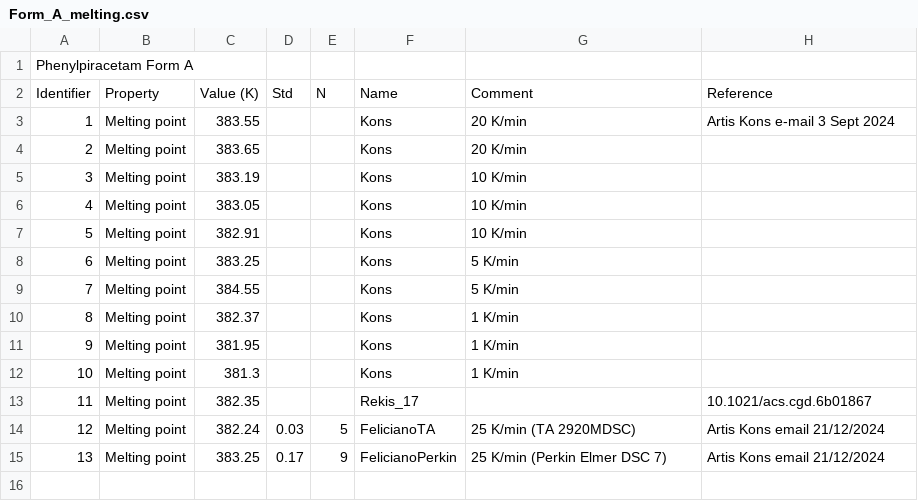
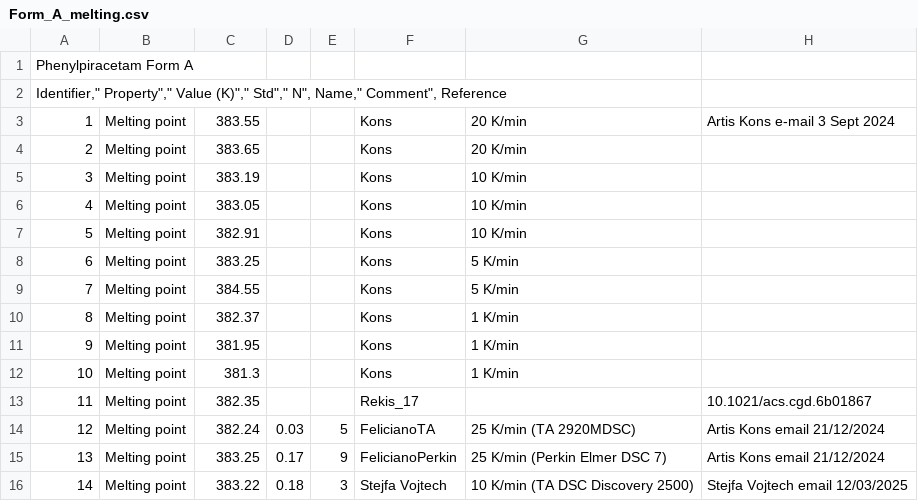
Before and after one commit to ccdc-opensource/collaboration-bestcsp-experimental-data, a CSV file: Phenylpiracetam/Form_A_melting.csv, drawn as a sheet; the diff names each change by its address in the sheet, - before the commit and + after, or states it on an @@ line.

Commit message:
Move CSV files into Phenylpiracetam/ subdirectory
Moved all phenylpiracetam data files from the repository root into
the Phenylpiracetam/ subdirectory to match existing repo structure.
Updated files replace older versions where duplicates existed.

```diff
--- a/Phenylpiracetam/Form_A_melting.csv
+++ b/Phenylpiracetam/Form_A_melting.csv
@@ column A renumbered in row 2 @@
-B2: Property
+B2: (empty)
-C2: Value (K)
+C2: (empty)
-D2: Std
+D2: (empty)
-E2: N
+E2: (empty)
-F2: Name
+F2: (empty)
-G2: Comment
+G2: (empty)
-H2: Reference
+H2: (empty)
+row 16: 14 | Melting point | 383.22 | 0.18 | 3 | Stejfa Vojtech | 10 K/min (TA DSC Discovery 2500) | Stejfa Vojtech email 12/03/2025
```
Also changed, not shown: 3 other files.
